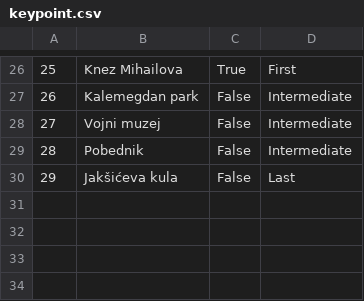
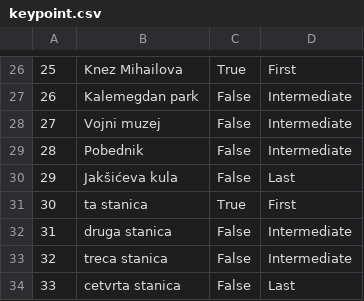
Before and after one commit to jblanusa13/SimsProjekat, a CSV file: ProjectSims/ProjectSims/Resources/Data/keypoint.csv, drawn as a sheet; only a part is shown, gaps mark what is left out.

```diff
--- a/ProjectSims/ProjectSims/Resources/Data/keypoint.csv
+++ b/ProjectSims/ProjectSims/Resources/Data/keypoint.csv
@@ -30 +30,5 @@
 29|Jakšićeva kula|False|Last
+30|ta stanica|True|First
+31|druga stanica|False|Intermediate
+32|treca stanica|False|Intermediate
+33|cetvrta stanica|False|Last
```
Also changed, not shown: ProjectSims/ProjectSims/Resources/Data/tour.csv, 6 other files.
